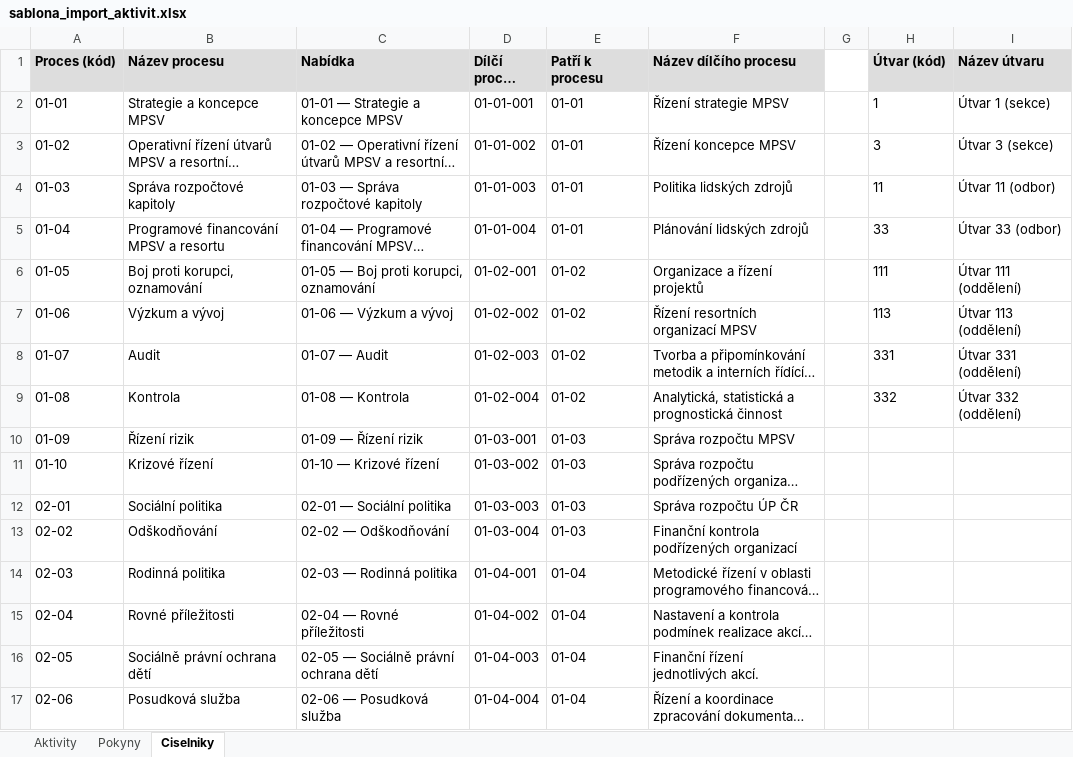
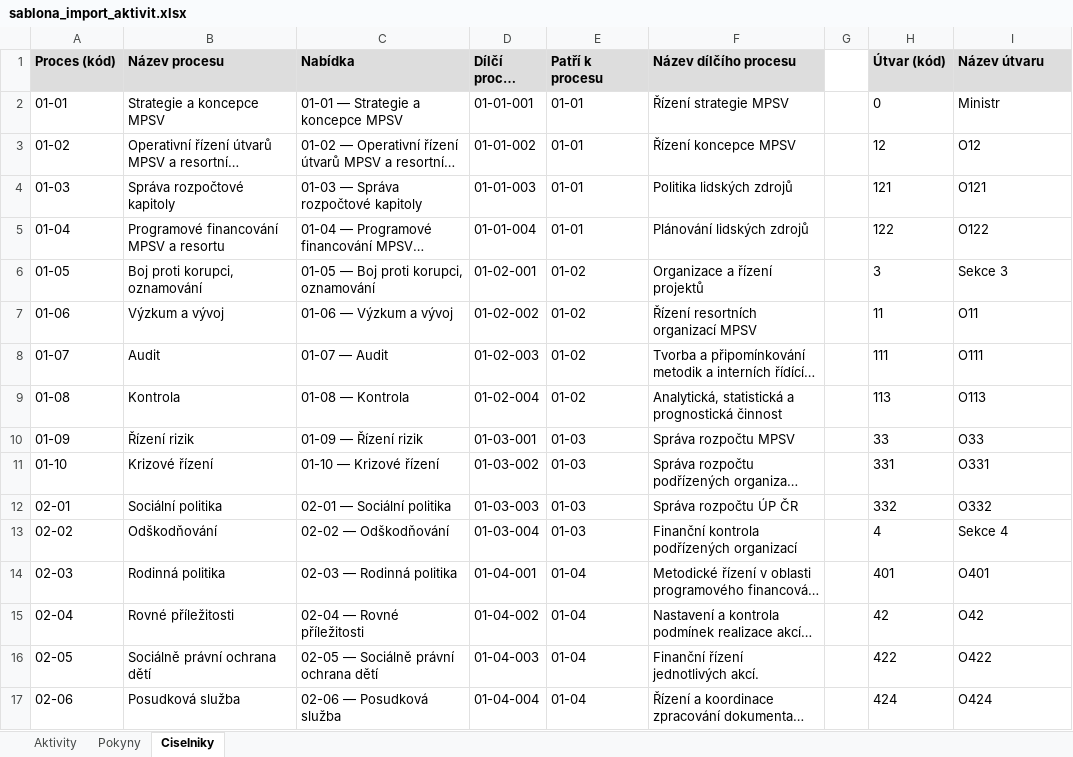
Before and after one commit to luboszprahy/procesni-mapa-mpsv, an Excel workbook: deploy/sablona_import_aktivit.xlsx, sheet Ciselniky, drawn as a sheet; only a part is shown; long unchanged cells end in …; values as stored, in another font and other column widths than the file's, no borders; the diff covers the shown part only; the diff names each change by its address in the sheet, - before the commit and + after, or states it on an @@ line.

```diff
--- a/deploy/sablona_import_aktivit.xlsx (sheet Ciselniky)
+++ b/deploy/sablona_import_aktivit.xlsx (sheet Ciselniky)
-H2 (Útvar (kód)): 1
+H2 (Útvar (kód)): 0
-I2 (Název útvaru): Útvar 1 (sekce)
+I2 (Název útvaru): Ministr
-H3 (Útvar (kód)): 3
+H3 (Útvar (kód)): 12
-I3 (Název útvaru): Útvar 3 (sekce)
+I3 (Název útvaru): O12
-H4 (Útvar (kód)): 11
+H4 (Útvar (kód)): 121
-I4 (Název útvaru): Útvar 11 (odbor)
+I4 (Název útvaru): O121
-H5 (Útvar (kód)): 33
+H5 (Útvar (kód)): 122
-I5 (Název útvaru): Útvar 33 (odbor)
+I5 (Název útvaru): O122
-H6 (Útvar (kód)): 111
+H6 (Útvar (kód)): 3
-I6 (Název útvaru): Útvar 111 (oddělení)
+I6 (Název útvaru): Sekce 3
-H7 (Útvar (kód)): 113
+H7 (Útvar (kód)): 11
-I7 (Název útvaru): Útvar 113 (oddělení)
+I7 (Název útvaru): O11
-H8 (Útvar (kód)): 331
+H8 (Útvar (kód)): 111
-I8 (Název útvaru): Útvar 331 (oddělení)
+I8 (Název útvaru): O111
-H9 (Útvar (kód)): 332
+H9 (Útvar (kód)): 113
-I9 (Název útvaru): Útvar 332 (oddělení)
+I9 (Název útvaru): O113
-H10 (Útvar (kód)): (empty)
+H10 (Útvar (kód)): 33
-I10 (Název útvaru): (empty)
+I10 (Název útvaru): O33
-H11 (Útvar (kód)): (empty)
+H11 (Útvar (kód)): 331
-I11 (Název útvaru): (empty)
+I11 (Název útvaru): O331
-H12 (Útvar (kód)): (empty)
+H12 (Útvar (kód)): 332
-I12 (Název útvaru): (empty)
+I12 (Název útvaru): O332
-H13 (Útvar (kód)): (empty)
+H13 (Útvar (kód)): 4
-I13 (Název útvaru): (empty)
+I13 (Název útvaru): Sekce 4
-H14 (Útvar (kód)): (empty)
+H14 (Útvar (kód)): 401
-I14 (Název útvaru): (empty)
+I14 (Název útvaru): O401
-H15 (Útvar (kód)): (empty)
+H15 (Útvar (kód)): 42
-I15 (Název útvaru): (empty)
+I15 (Název útvaru): O42
-H16 (Útvar (kód)): (empty)
+H16 (Útvar (kód)): 422
-I16 (Název útvaru): (empty)
+I16 (Název útvaru): O422
-H17 (Útvar (kód)): (empty)
+H17 (Útvar (kód)): 424
-I17 (Název útvaru): (empty)
+I17 (Název útvaru): O424
```
Also changed, not shown: 56 edited cells elsewhere in this sheet, 23 other files.
